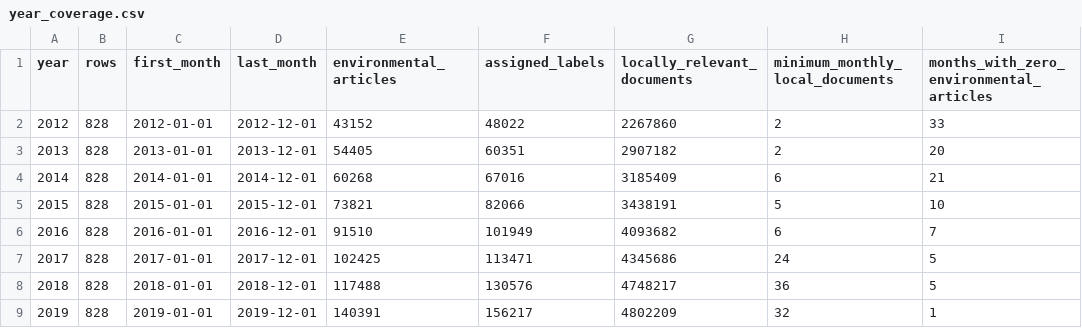
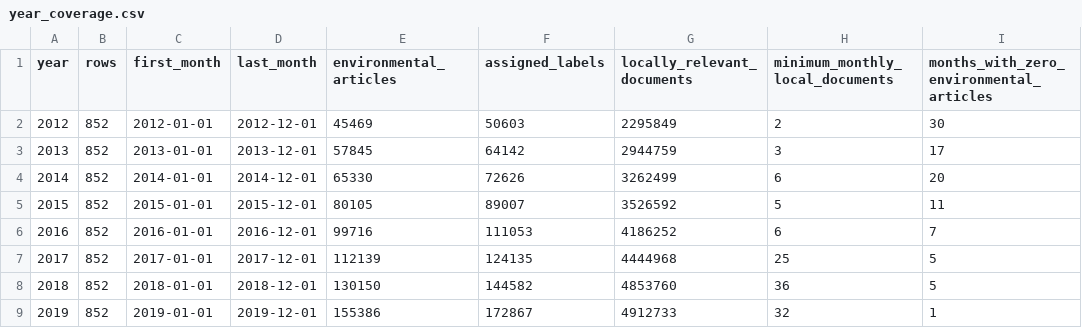
Before and after one commit to ML4PDevLab/MLEED-public, a CSV file: outputs/year_coverage.csv, drawn as a sheet; only a part is shown; the diff covers the shown part only.

```diff
--- a/outputs/year_coverage.csv
+++ b/outputs/year_coverage.csv
@@ -1,9 +1,9 @@
 year,rows,first_month,last_month,environmental_articles,assigned_labels,locally_relevant_documents,minimum_monthly_local_documents,months_with_zero_environmental_articles
-2012,828,2012-01-01,2012-12-01,43152,48022,2267860,2,33
-2013,828,2013-01-01,2013-12-01,54405,60351,2907182,2,20
-2014,828,2014-01-01,2014-12-01,60268,67016,3185409,6,21
-2015,828,2015-01-01,2015-12-01,73821,82066,3438191,5,10
-2016,828,2016-01-01,2016-12-01,91510,101949,4093682,6,7
-2017,828,2017-01-01,2017-12-01,102425,113471,4345686,24,5
-2018,828,2018-01-01,2018-12-01,117488,130576,4748217,36,5
-2019,828,2019-01-01,2019-12-01,140391,156217,4802209,32,1
+2012,852,2012-01-01,2012-12-01,45469,50603,2295849,2,30
+2013,852,2013-01-01,2013-12-01,57845,64142,2944759,3,17
+2014,852,2014-01-01,2014-12-01,65330,72626,3262499,6,20
+2015,852,2015-01-01,2015-12-01,80105,89007,3526592,5,11
+2016,852,2016-01-01,2016-12-01,99716,111053,4186252,6,7
+2017,852,2017-01-01,2017-12-01,112139,124135,4444968,25,5
+2018,852,2018-01-01,2018-12-01,130150,144582,4853760,36,5
+2019,852,2019-01-01,2019-12-01,155386,172867,4912733,32,1
```
Also changed, not shown: 26 edited cells elsewhere in this file, outputs/country_coverage.csv, outputs/event_distribution.csv, 29 other files.
